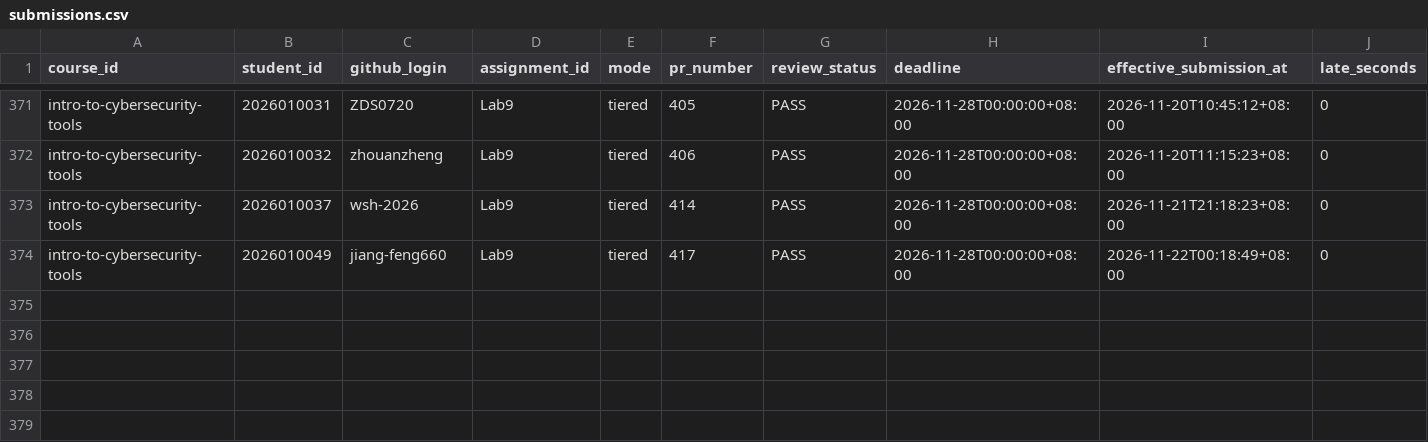
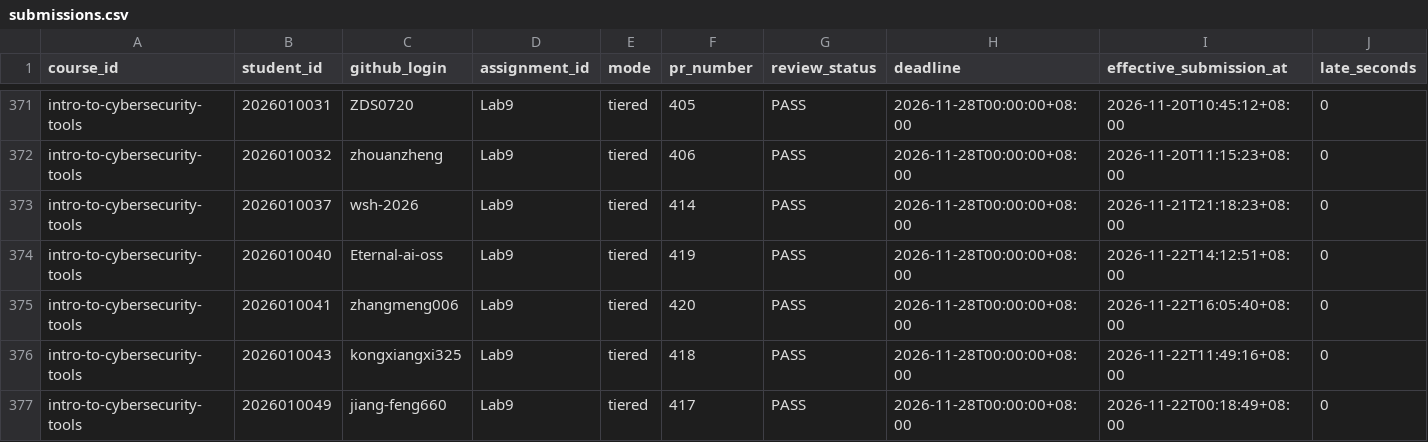
Before and after one commit to LiuXiYing/IntroToCybersecurityTools, a CSV file: reports/submissions.csv, drawn as a sheet; only a part is shown, gaps mark what is left out; rows hold the shown columns only; the diff names each change by its address in the sheet, - before the commit and + after, or states it on an @@ line.

```diff
--- a/reports/submissions.csv
+++ b/reports/submissions.csv
+row 374: intro-to-cybersecurity-tools | 2026010040 | Eternal-ai-oss | Lab9 | tiered | 419 | PASS | 2026-11-28T00:00:00+08:00 | 2026-11-22T14:12:51+08:00 | 0
+row 375: intro-to-cybersecurity-tools | 2026010041 | zhangmeng006 | Lab9 | tiered | 420 | PASS | 2026-11-28T00:00:00+08:00 | 2026-11-22T16:05:40+08:00 | 0
+row 376: intro-to-cybersecurity-tools | 2026010043 | kongxiangxi325 | Lab9 | tiered | 418 | PASS | 2026-11-28T00:00:00+08:00 | 2026-11-22T11:49:16+08:00 | 0
```
